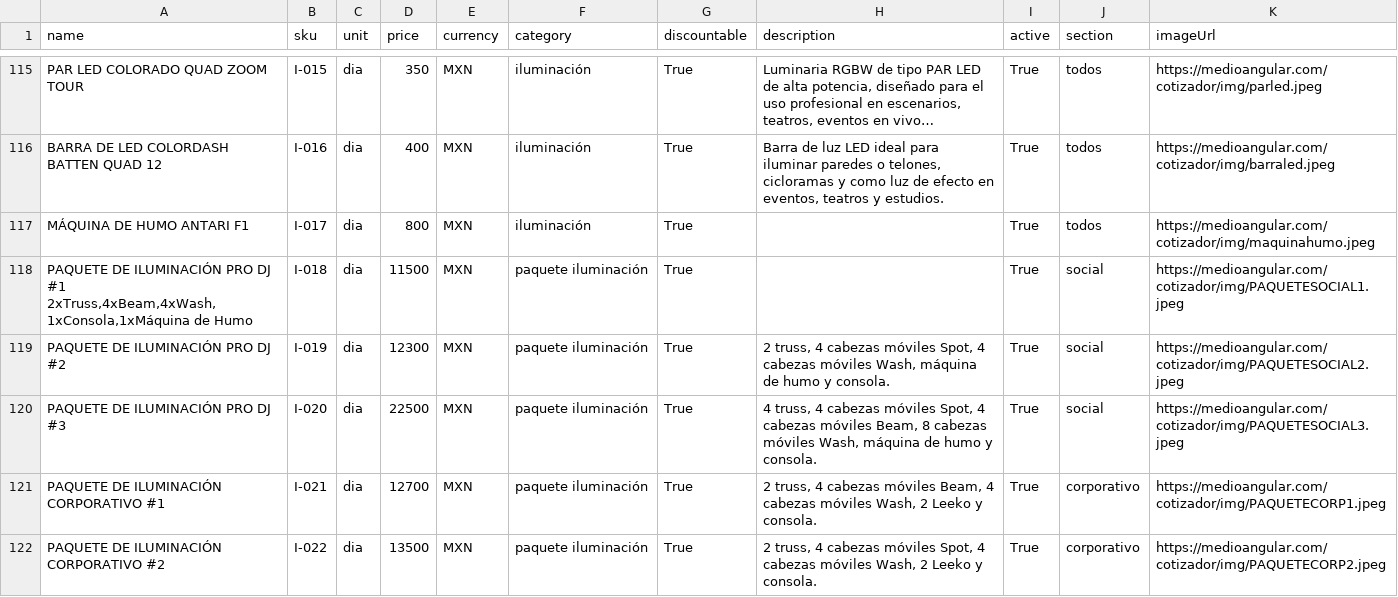
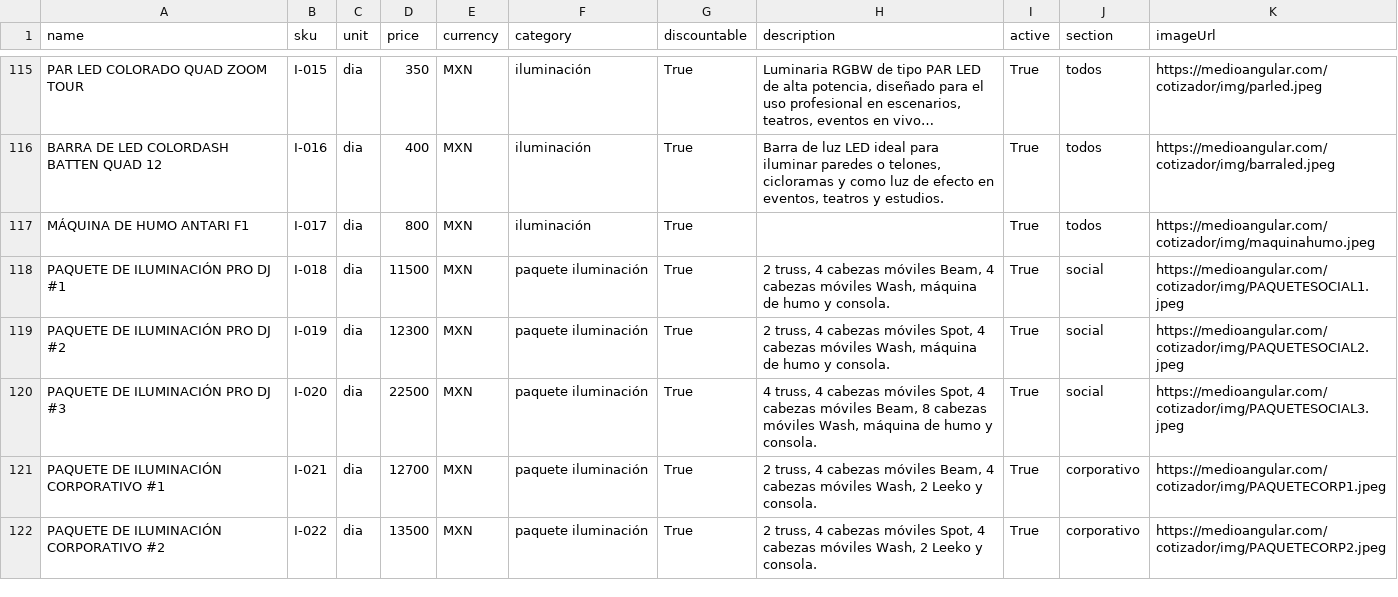
Before and after one commit to Paulgp3/cotizador-local-jp, a CSV file: data/catalogo_normalizado_2025.csv, drawn as a sheet; only a part is shown, gaps mark what is left out; long unchanged cells end in ….

Commit message:
Update catalogo_normalizado_2025.csv

```diff
--- a/data/catalogo_normalizado_2025.csv
+++ b/data/catalogo_normalizado_2025.csv
@@ -117,3 +117,3 @@ BARRA DE LED COLORDASH BATTEN QUAD 12,I-016,dia,400,MXN,iluminación,True,"Barra
 MÁQUINA DE HUMO ANTARI F1,I-017,dia,800,MXN,iluminación,True,,True,todos,https://medioangular.com/cotizador/img/maquinahumo.jpeg
-"PAQUETE DE ILUMINACIÓN PRO DJ #1 2xTruss,4xBeam,4xWash,1xConsola,1xMáquina de Humo",I-018,dia,11500,MXN,paquete iluminación,True,,True,social,https://medioangular.com/cotizador/img/PAQUETESOCIAL1.jpeg
+PAQUETE DE ILUMINACIÓN PRO DJ #1,I-018,dia,11500,MXN,paquete iluminación,True,"2 truss, 4 cabezas móviles Beam, 4 cabezas móviles Wash, máquina de humo y consola.",True,social,https://medioangular.com/cotizador/img/PAQUETESOCIAL1.jpeg
 PAQUETE DE ILUMINACIÓN PRO DJ #2,I-019,dia,12300,MXN,paquete iluminación,True,"2 truss, 4 cabezas móviles Spot, 4 cabezas móviles Wash, máquina de humo y consola.",True,social,https://medioangular.com/cotizador/img/PAQUETESOCIAL2.jpeg
```
